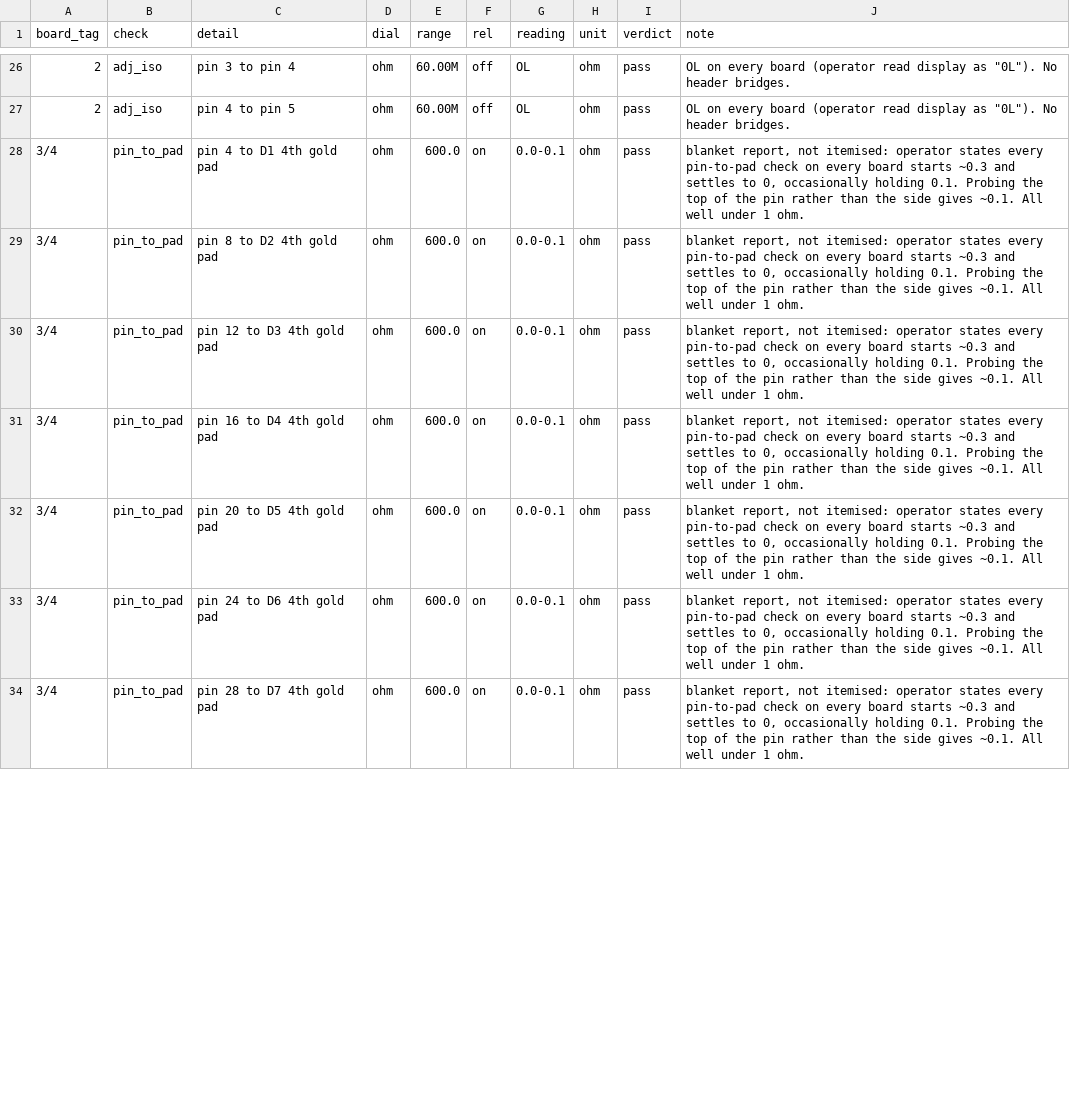
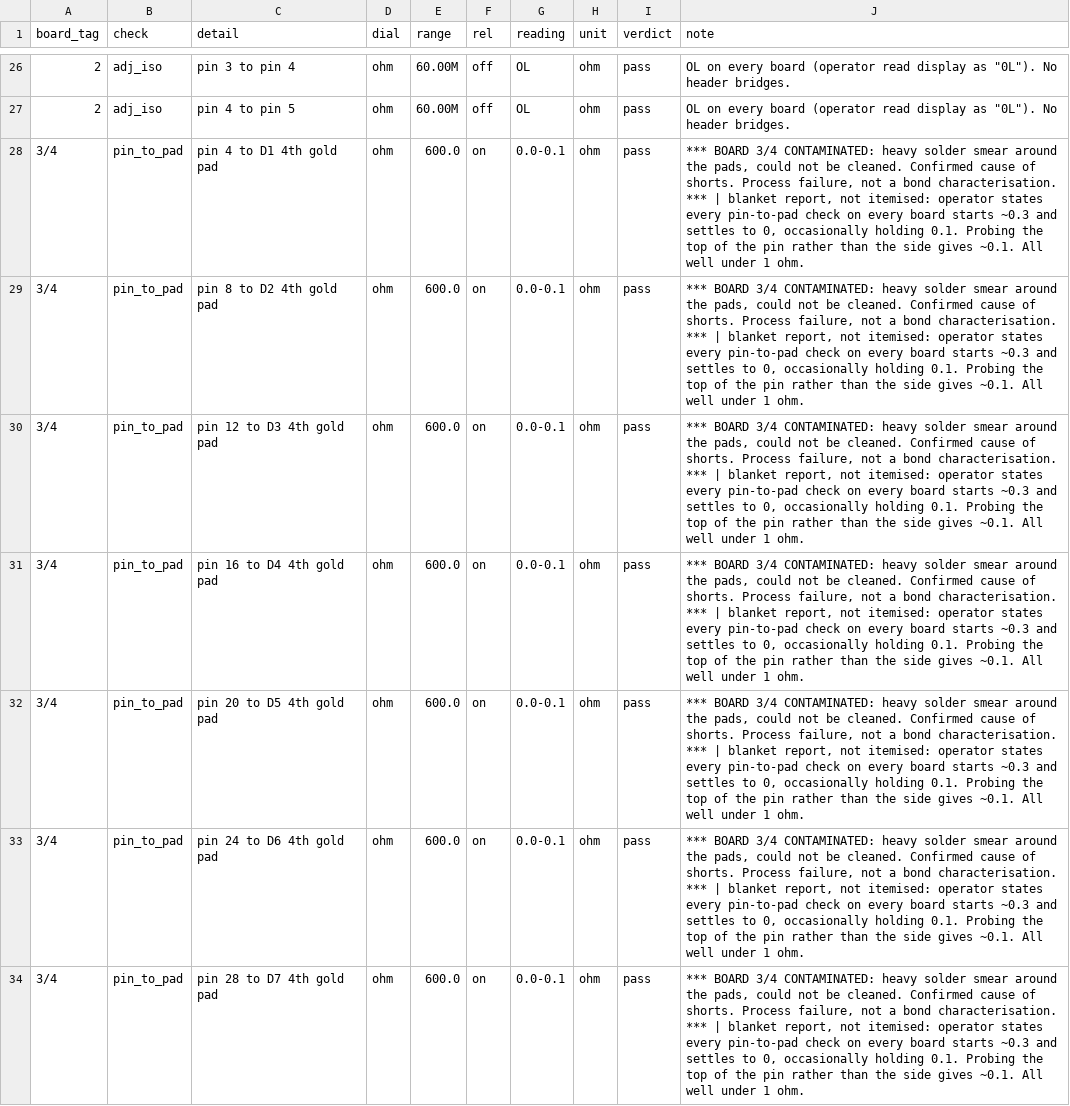
Before and after one commit to danieltyukov/tud-micro-led-bonding-categorization, a CSV file: RESULTS/R1_board.csv, drawn as a sheet; only a part is shown, gaps mark what is left out; the diff covers the shown part only.

Commit message:
Update results for R1 channels and dies; address die detachment and contamination issues
- Marked detached dies in R1_channels.csv with detailed failure descriptions.
- Updated R1_dies.csv to reflect die detachment and corrected previous errors regarding die presence.
- Added notes in README.md regarding contamination on boards 3/4, emphasizing the need to treat readings as process failures and exclude from V_F statistics.

```diff
--- a/RESULTS/R1_board.csv
+++ b/RESULTS/R1_board.csv
@@ -27,8 +27,8 @@ board_tag,check,detail,dial,range,rel,reading,unit,verdict,note
 2,adj_iso,pin 4 to pin 5,ohm,60.00M,off,OL,ohm,pass,"OL on every board (operator read display as ""0L""). No header bridges."
-3/4,pin_to_pad,pin 4 to D1 4th gold pad,ohm,600.0,on,0.0-0.1,ohm,pass,"blanket report, not itemised: operator states every pin-to-pad check on every board starts ~0.3 and settles to 0, occasionally holding 0.1. Probing the top of the pin rather than the side gives ~0.1. All well under 1 ohm."
-3/4,pin_to_pad,pin 8 to D2 4th gold pad,ohm,600.0,on,0.0-0.1,ohm,pass,"blanket report, not itemised: operator states every pin-to-pad check on every board starts ~0.3 and settles to 0, occasionally holding 0.1. Probing the top of the pin rather than the side gives ~0.1. All well under 1 ohm."
-3/4,pin_to_pad,pin 12 to D3 4th gold pad,ohm,600.0,on,0.0-0.1,ohm,pass,"blanket report, not itemised: operator states every pin-to-pad check on every board starts ~0.3 and settles to 0, occasionally holding 0.1. Probing the top of the pin rather than the side gives ~0.1. All well under 1 ohm."
-3/4,pin_to_pad,pin 16 to D4 4th gold pad,ohm,600.0,on,0.0-0.1,ohm,pass,"blanket report, not itemised: operator states every pin-to-pad check on every board starts ~0.3 and settles to 0, occasionally holding 0.1. Probing the top of the pin rather than the side gives ~0.1. All well under 1 ohm."
-3/4,pin_to_pad,pin 20 to D5 4th gold pad,ohm,600.0,on,0.0-0.1,ohm,pass,"blanket report, not itemised: operator states every pin-to-pad check on every board starts ~0.3 and settles to 0, occasionally holding 0.1. Probing the top of the pin rather than the side gives ~0.1. All well under 1 ohm."
-3/4,pin_to_pad,pin 24 to D6 4th gold pad,ohm,600.0,on,0.0-0.1,ohm,pass,"blanket report, not itemised: operator states every pin-to-pad check on every board starts ~0.3 and settles to 0, occasionally holding 0.1. Probing the top of the pin rather than the side gives ~0.1. All well under 1 ohm."
-3/4,pin_to_pad,pin 28 to D7 4th gold pad,ohm,600.0,on,0.0-0.1,ohm,pass,"blanket report, not itemised: operator states every pin-to-pad check on every board starts ~0.3 and settles to 0, occasionally holding 0.1. Probing the top of the pin rather than the side gives ~0.1. All well under 1 ohm."
+3/4,pin_to_pad,pin 4 to D1 4th gold pad,ohm,600.0,on,0.0-0.1,ohm,pass,"*** BOARD 3/4 CONTAMINATED: heavy solder smear around the pads, could not be cleaned. Confirmed cause of shorts. Process failure, not a bond characterisation. *** | blanket report, not itemised: operator states every pin-to-pad check on every board starts ~0.3 and settles to 0, occasionally holding 0.1. Probing the top of the pin rather than the side gives ~0.1. All well under 1 ohm."
+3/4,pin_to_pad,pin 8 to D2 4th gold pad,ohm,600.0,on,0.0-0.1,ohm,pass,"*** BOARD 3/4 CONTAMINATED: heavy solder smear around the pads, could not be cleaned. Confirmed cause of shorts. Process failure, not a bond characterisation. *** | blanket report, not itemised: operator states every pin-to-pad check on every board starts ~0.3 and settles to 0, occasionally holding 0.1. Probing the top of the pin rather than the side gives ~0.1. All well under 1 ohm."
+3/4,pin_to_pad,pin 12 to D3 4th gold pad,ohm,600.0,on,0.0-0.1,ohm,pass,"*** BOARD 3/4 CONTAMINATED: heavy solder smear around the pads, could not be cleaned. Confirmed cause of shorts. Process failure, not a bond characterisation. *** | blanket report, not itemised: operator states every pin-to-pad check on every board starts ~0.3 and settles to 0, occasionally holding 0.1. Probing the top of the pin rather than the side gives ~0.1. All well under 1 ohm."
+3/4,pin_to_pad,pin 16 to D4 4th gold pad,ohm,600.0,on,0.0-0.1,ohm,pass,"*** BOARD 3/4 CONTAMINATED: heavy solder smear around the pads, could not be cleaned. Confirmed cause of shorts. Process failure, not a bond characterisation. *** | blanket report, not itemised: operator states every pin-to-pad check on every board starts ~0.3 and settles to 0, occasionally holding 0.1. Probing the top of the pin rather than the side gives ~0.1. All well under 1 ohm."
+3/4,pin_to_pad,pin 20 to D5 4th gold pad,ohm,600.0,on,0.0-0.1,ohm,pass,"*** BOARD 3/4 CONTAMINATED: heavy solder smear around the pads, could not be cleaned. Confirmed cause of shorts. Process failure, not a bond characterisation. *** | blanket report, not itemised: operator states every pin-to-pad check on every board starts ~0.3 and settles to 0, occasionally holding 0.1. Probing the top of the pin rather than the side gives ~0.1. All well under 1 ohm."
+3/4,pin_to_pad,pin 24 to D6 4th gold pad,ohm,600.0,on,0.0-0.1,ohm,pass,"*** BOARD 3/4 CONTAMINATED: heavy solder smear around the pads, could not be cleaned. Confirmed cause of shorts. Process failure, not a bond characterisation. *** | blanket report, not itemised: operator states every pin-to-pad check on every board starts ~0.3 and settles to 0, occasionally holding 0.1. Probing the top of the pin rather than the side gives ~0.1. All well under 1 ohm."
+3/4,pin_to_pad,pin 28 to D7 4th gold pad,ohm,600.0,on,0.0-0.1,ohm,pass,"*** BOARD 3/4 CONTAMINATED: heavy solder smear around the pads, could not be cleaned. Confirmed cause of shorts. Process failure, not a bond characterisation. *** | blanket report, not itemised: operator states every pin-to-pad check on every board starts ~0.3 and settles to 0, occasionally holding 0.1. Probing the top of the pin rather than the side gives ~0.1. All well under 1 ohm."
```
Also changed, not shown: 6 edited cells elsewhere in this file, RESULTS/R1_dies.csv, 2 other files.
